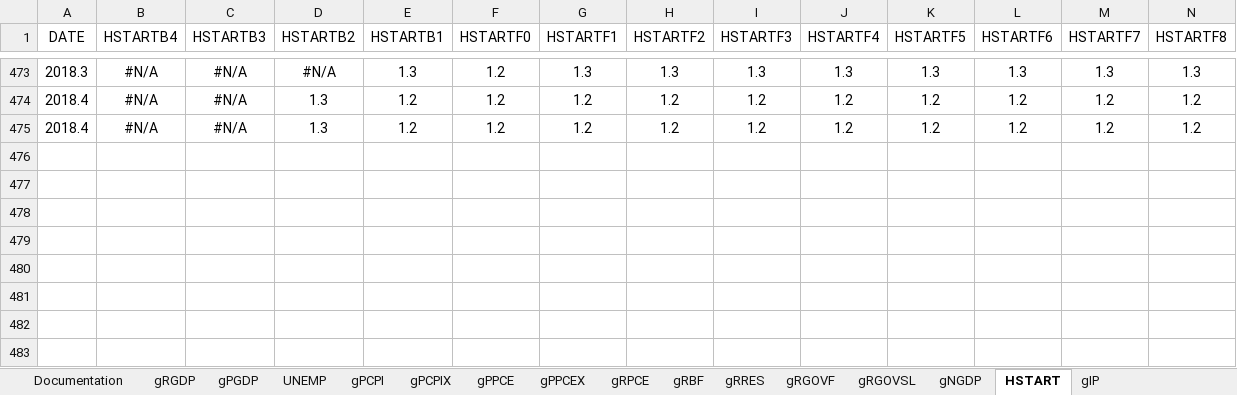
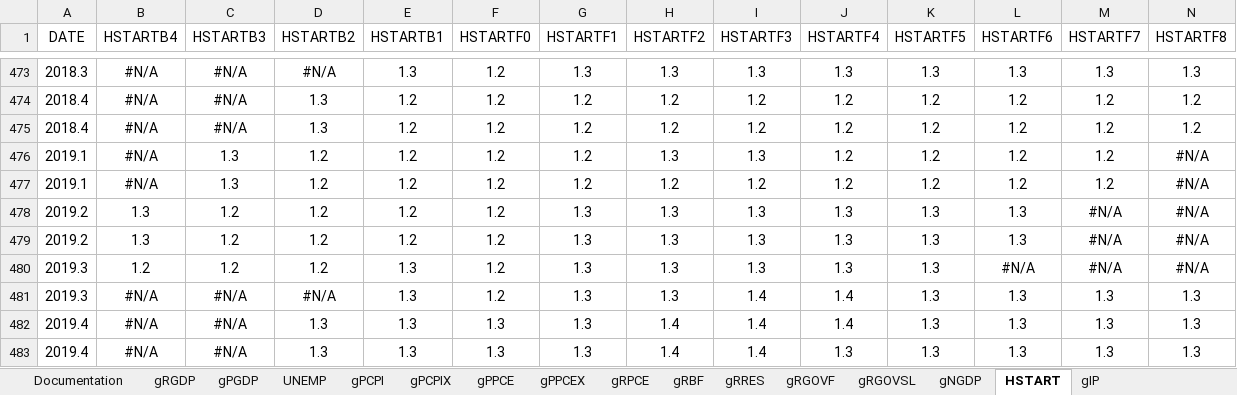
Before and after one commit to paulbousquet/GBMPSurprise, an Excel workbook: Intermediates/gbweb_row_format.xlsx, sheet HSTART, drawn as a sheet; only a part is shown, gaps mark what is left out; values as stored, in another font and other column widths than the file's, no borders; rows hold the shown columns only; the diff names each change by its address in the sheet, - before the commit and + after, or states it on an @@ line.

```diff
--- a/Intermediates/gbweb_row_format.xlsx (sheet HSTART)
+++ b/Intermediates/gbweb_row_format.xlsx (sheet HSTART)
+row 476: 2019.1 | #N/A | 1.3 | 1.2 | 1.2 | 1.2 | 1.2 | 1.3 | 1.3 | 1.2 | 1.2 | 1.2 | 1.2 | #N/A
+row 477: 2019.1 | #N/A | 1.3 | 1.2 | 1.2 | 1.2 | 1.2 | 1.2 | 1.2 | 1.2 | 1.2 | 1.2 | 1.2 | #N/A
+row 478: 2019.2 | 1.3 | 1.2 | 1.2 | 1.2 | 1.2 | 1.3 | 1.3 | 1.3 | 1.3 | 1.3 | 1.3 | #N/A | #N/A
+row 479: 2019.2 | 1.3 | 1.2 | 1.2 | 1.2 | 1.2 | 1.3 | 1.3 | 1.3 | 1.3 | 1.3 | 1.3 | #N/A | #N/A
+row 480: 2019.3 | 1.2 | 1.2 | 1.2 | 1.3 | 1.2 | 1.3 | 1.3 | 1.3 | 1.3 | 1.3 | #N/A | #N/A | #N/A
+row 481: 2019.3 | #N/A | #N/A | #N/A | 1.3 | 1.2 | 1.3 | 1.3 | 1.4 | 1.4 | 1.3 | 1.3 | 1.3 | 1.3
+row 482: 2019.4 | #N/A | #N/A | 1.3 | 1.3 | 1.3 | 1.3 | 1.4 | 1.4 | 1.4 | 1.3 | 1.3 | 1.3 | 1.3
+row 483: 2019.4 | #N/A | #N/A | 1.3 | 1.3 | 1.3 | 1.3 | 1.4 | 1.4 | 1.3 | 1.3 | 1.3 | 1.3 | 1.3
```
Also changed, not shown: sheet gRGDP, sheet gPGDP, sheet UNEMP, sheet gIP, sheet gNGDP, sheet gRPCE, 8 more sheets, 1 other file.
